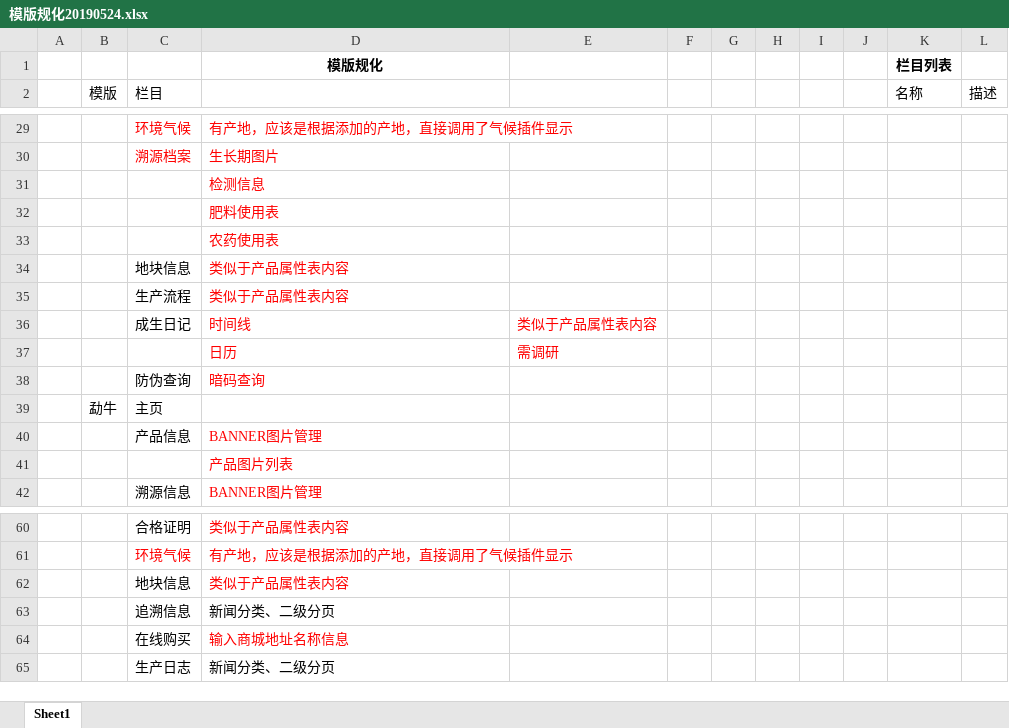
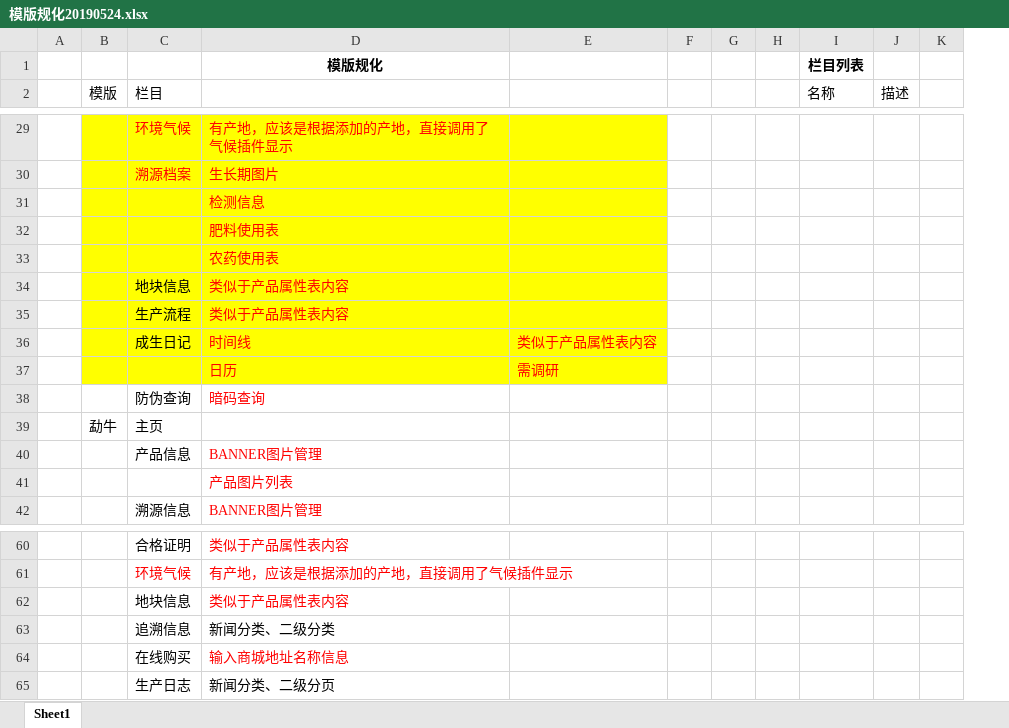
Before and after one commit to 1737856077/The-lys, an Excel workbook: docs/模版规化20190524.xlsx, sheet Sheet1, drawn as a sheet; only a part is shown, gaps mark what is left out; values as stored, in another font and other column widths than the file's, no borders; removed rows and columns are numbered as before the commit, all else as after; the diff covers the shown part only; the diff names each change by its address in the sheet, - before the commit and + after, or states it on an @@ line.

```diff
--- a/docs/模版规化20190524.xlsx (sheet Sheet1)
+++ b/docs/模版规化20190524.xlsx (sheet Sheet1)
-column I, empty
-column J, empty
+column K, empty
-B29:E37 fill: none
+B29:E37 fill: #FFFF00
-D63: 新闻分类、二级分页
+D63: 新闻分类、二级分类
```
Also changed, not shown: 27 edited cells and cell formats elsewhere in this sheet, 1 other file.
